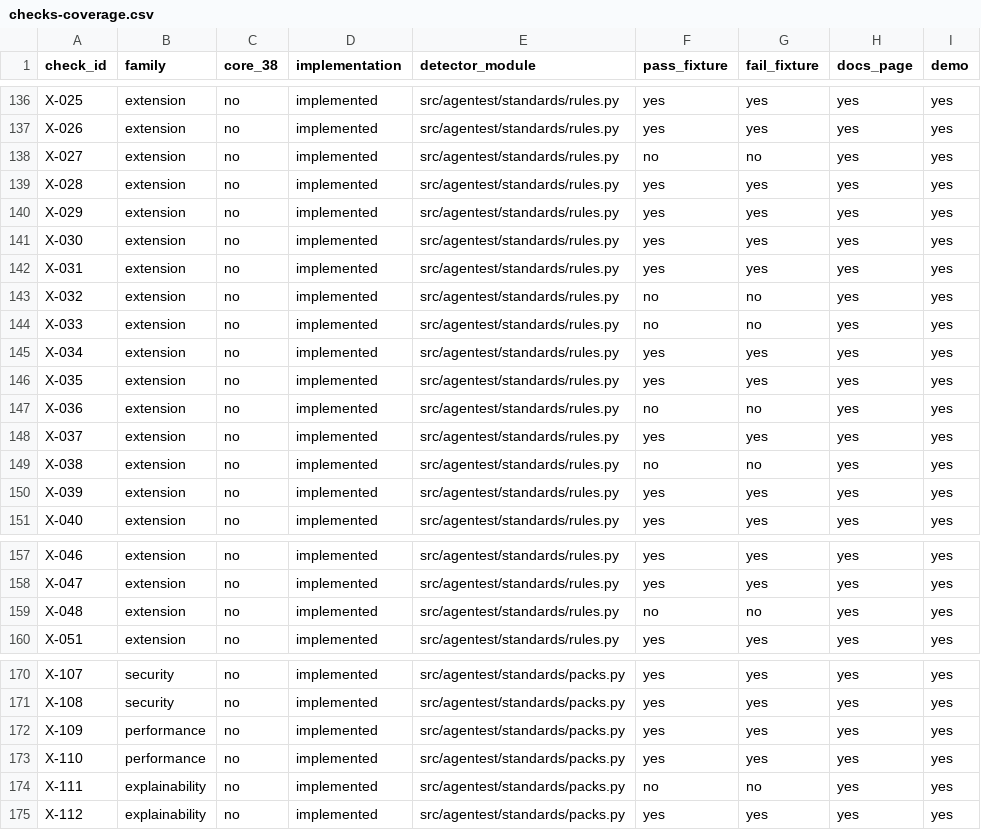
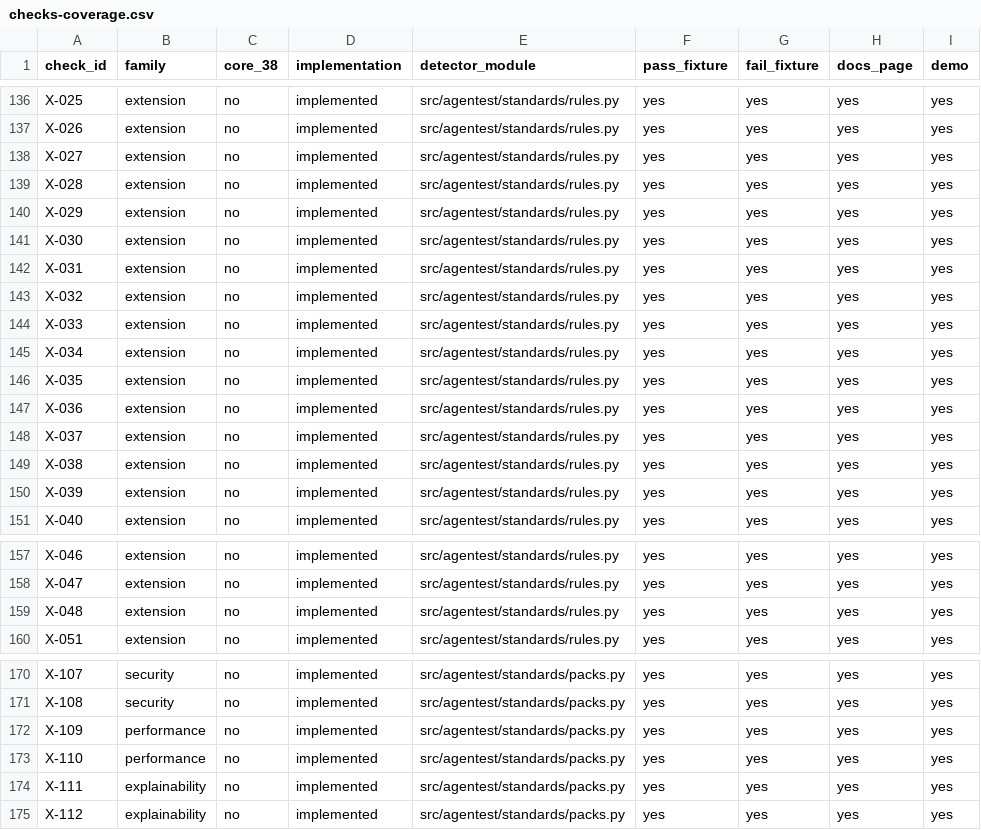
Before and after one commit to srpadmanabhuni/agentest, a CSV file: docs/checks-coverage.csv, drawn as a sheet; only a part is shown, gaps mark what is left out.

```diff
--- a/docs/checks-coverage.csv
+++ b/docs/checks-coverage.csv
@@ -137,3 +137,3 @@ X-025,extension,no,implemented,src/agentest/standards/rules.py,yes,yes,yes,yes
 X-026,extension,no,implemented,src/agentest/standards/rules.py,yes,yes,yes,yes
-X-027,extension,no,implemented,src/agentest/standards/rules.py,no,no,yes,yes
+X-027,extension,no,implemented,src/agentest/standards/rules.py,yes,yes,yes,yes
 X-028,extension,no,implemented,src/agentest/standards/rules.py,yes,yes,yes,yes
@@ -142,9 +142,9 @@ X-030,extension,no,implemented,src/agentest/standards/rules.py,yes,yes,yes,yes
 X-031,extension,no,implemented,src/agentest/standards/rules.py,yes,yes,yes,yes
-X-032,extension,no,implemented,src/agentest/standards/rules.py,no,no,yes,yes
-X-033,extension,no,implemented,src/agentest/standards/rules.py,no,no,yes,yes
+X-032,extension,no,implemented,src/agentest/standards/rules.py,yes,yes,yes,yes
+X-033,extension,no,implemented,src/agentest/standards/rules.py,yes,yes,yes,yes
 X-034,extension,no,implemented,src/agentest/standards/rules.py,yes,yes,yes,yes
 X-035,extension,no,implemented,src/agentest/standards/rules.py,yes,yes,yes,yes
-X-036,extension,no,implemented,src/agentest/standards/rules.py,no,no,yes,yes
+X-036,extension,no,implemented,src/agentest/standards/rules.py,yes,yes,yes,yes
 X-037,extension,no,implemented,src/agentest/standards/rules.py,yes,yes,yes,yes
-X-038,extension,no,implemented,src/agentest/standards/rules.py,no,no,yes,yes
+X-038,extension,no,implemented,src/agentest/standards/rules.py,yes,yes,yes,yes
 X-039,extension,no,implemented,src/agentest/standards/rules.py,yes,yes,yes,yes
@@ -158,3 +158,3 @@ X-046,extension,no,implemented,src/agentest/standards/rules.py,yes,yes,yes,yes
 X-047,extension,no,implemented,src/agentest/standards/rules.py,yes,yes,yes,yes
-X-048,extension,no,implemented,src/agentest/standards/rules.py,no,no,yes,yes
+X-048,extension,no,implemented,src/agentest/standards/rules.py,yes,yes,yes,yes
 X-051,extension,no,implemented,src/agentest/standards/rules.py,yes,yes,yes,yes
@@ -173,3 +173,3 @@ X-109,performance,no,implemented,src/agentest/standards/packs.py,yes,yes,yes,yes
 X-110,performance,no,implemented,src/agentest/standards/packs.py,yes,yes,yes,yes
-X-111,explainability,no,implemented,src/agentest/standards/packs.py,no,no,yes,yes
+X-111,explainability,no,implemented,src/agentest/standards/packs.py,yes,yes,yes,yes
 X-112,explainability,no,implemented,src/agentest/standards/packs.py,yes,yes,yes,yes
```
Also changed, not shown: 5 other files.
